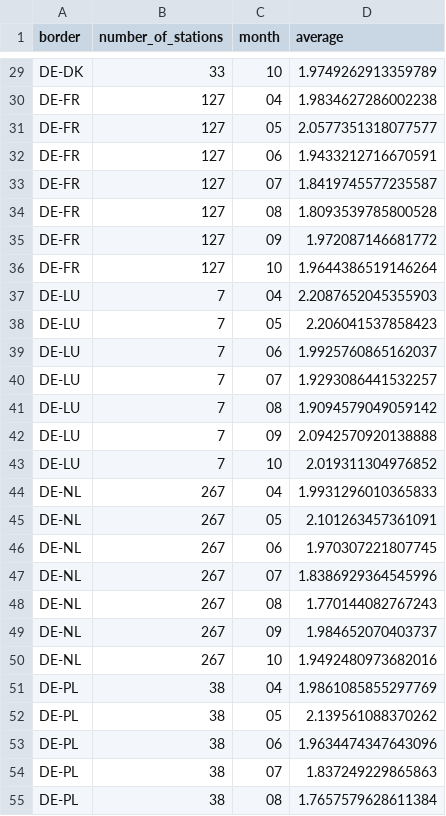
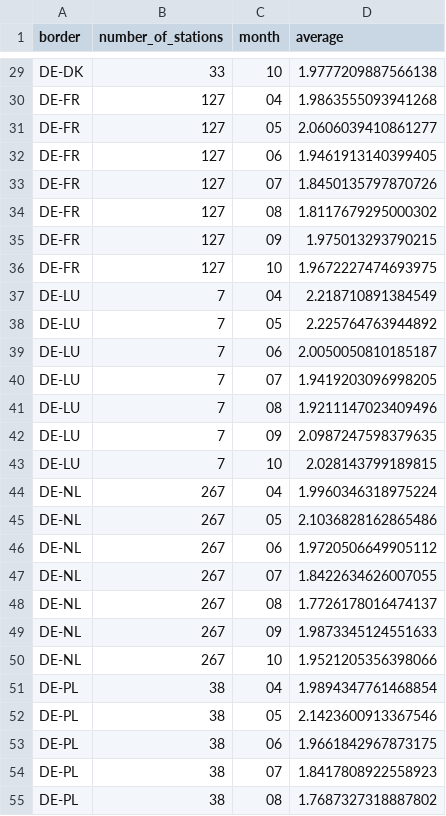
Before and after one commit to best-idp-project/filteringGasStations, a CSV file: output/border_averages.csv, drawn as a sheet; only a part is shown, gaps mark what is left out; the diff covers the shown part only; the diff names each change by its address in the sheet, - before the commit and + after, or states it on an @@ line.

```diff
--- a/output/border_averages.csv
+++ b/output/border_averages.csv
-D29 (average): 1.9749262913359789
+D29 (average): 1.9777209887566138
-D30 (average): 1.9834627286002238
+D30 (average): 1.9863555093941268
-D31 (average): 2.0577351318077577
+D31 (average): 2.0606039410861277
-D32 (average): 1.9433212716670591
+D32 (average): 1.9461913140399405
-D33 (average): 1.8419745577235587
+D33 (average): 1.8450135797870726
-D34 (average): 1.8093539785800528
+D34 (average): 1.8117679295000302
-D35 (average): 1.972087146681772
+D35 (average): 1.975013293790215
-D36 (average): 1.9644386519146264
+D36 (average): 1.9672227474693975
-D37 (average): 2.2087652045355903
+D37 (average): 2.218710891384549
-D38 (average): 2.206041537858423
+D38 (average): 2.225764763944892
-D39 (average): 1.9925760865162037
+D39 (average): 2.0050050810185187
-D40 (average): 1.9293086441532257
+D40 (average): 1.9419203096998205
-D41 (average): 1.9094579049059142
+D41 (average): 1.9211147023409496
-D42 (average): 2.0942570920138888
+D42 (average): 2.0987247598379635
-D43 (average): 2.019311304976852
+D43 (average): 2.028143799189815
-D44 (average): 1.9931296010365833
+D44 (average): 1.9960346318975224
-D45 (average): 2.101263457361091
+D45 (average): 2.1036828162865486
-D46 (average): 1.970307221807745
+D46 (average): 1.9720506649905112
-D47 (average): 1.8386929364545996
+D47 (average): 1.8422634626007055
-D48 (average): 1.770144082767243
+D48 (average): 1.7726178016474137
-D49 (average): 1.984652070403737
+D49 (average): 1.9873345124551633
-D50 (average): 1.9492480973682016
+D50 (average): 1.9521205356398066
-D51 (average): 1.9861085855297769
+D51 (average): 1.9894347761468854
-D52 (average): 2.139561088370262
+D52 (average): 2.1423600913367546
-D53 (average): 1.9634474347643096
+D53 (average): 1.9661842967873175
-D54 (average): 1.837249229865863
+D54 (average): 1.8417808922558923
-D55 (average): 1.7657579628611384
+D55 (average): 1.7687327318887802
```
Also changed, not shown: 29 edited cells elsewhere in this file, 2 other files.
